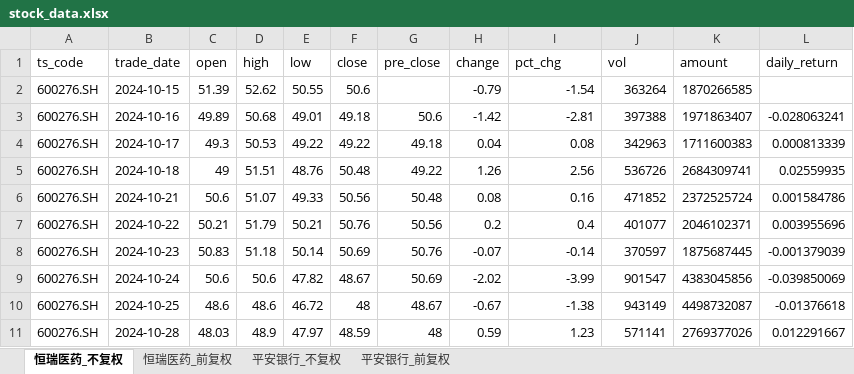
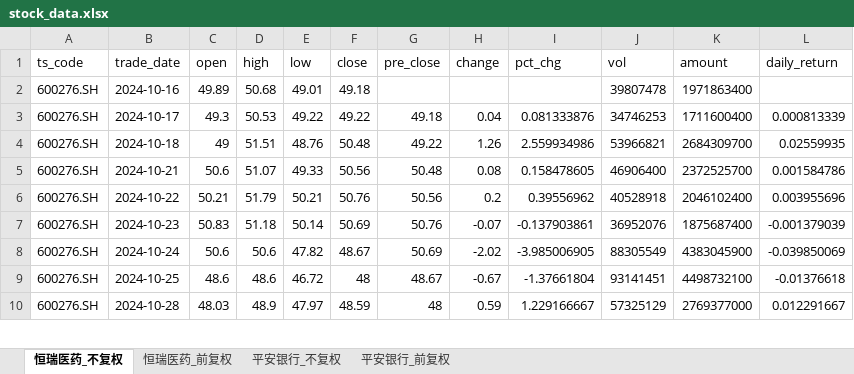
Before and after one commit to Nine1ukiyowayume/ba_agent, an Excel workbook: stock_data.xlsx, sheet 恒瑞医药_不复权, drawn as a sheet; only a part is shown; values as stored, in another font and other column widths than the file's, no borders; removed rows and columns are numbered as before the commit, all else as after; the diff covers the shown part only; the diff names each change by its address in the sheet, - before the commit and + after, or states it on an @@ line.

```diff
--- a/stock_data.xlsx (sheet 恒瑞医药_不复权)
+++ b/stock_data.xlsx (sheet 恒瑞医药_不复权)
-row 2: 600276.SH | 2024-10-15 | 51.39 | 52.62 | 50.55 | 50.6 |  | -0.79 | -1.54 | 363264 | 1870266585
-G2 (pre_close): 50.6
+G2 (pre_close): (empty)
-H2 (change): -1.42
+H2 (change): (empty)
-I2 (pct_chg): -2.81
+I2 (pct_chg): (empty)
-J2 (vol): 397388
+J2 (vol): 39807478
-K2 (amount): 1971863407
+K2 (amount): 1971863400
-L2 (daily_return): -0.028063241
+L2 (daily_return): (empty)
-I3 (pct_chg): 0.08
+I3 (pct_chg): 0.081333876
-J3 (vol): 342963
+J3 (vol): 34746253
-K3 (amount): 1711600383
+K3 (amount): 1711600400
-I4 (pct_chg): 2.56
+I4 (pct_chg): 2.559934986
-J4 (vol): 536726
+J4 (vol): 53966821
-K4 (amount): 2684309741
+K4 (amount): 2684309700
-I5 (pct_chg): 0.16
+I5 (pct_chg): 0.158478605
-J5 (vol): 471852
+J5 (vol): 46906400
-K5 (amount): 2372525724
+K5 (amount): 2372525700
-I6 (pct_chg): 0.4
+I6 (pct_chg): 0.39556962
-J6 (vol): 401077
+J6 (vol): 40528918
-K6 (amount): 2046102371
+K6 (amount): 2046102400
-I7 (pct_chg): -0.14
+I7 (pct_chg): -0.137903861
-J7 (vol): 370597
+J7 (vol): 36952076
-K7 (amount): 1875687445
+K7 (amount): 1875687400
-I8 (pct_chg): -3.99
+I8 (pct_chg): -3.985006905
-J8 (vol): 901547
+J8 (vol): 88305549
-K8 (amount): 4383045856
+K8 (amount): 4383045900
-I9 (pct_chg): -1.38
+I9 (pct_chg): -1.37661804
-J9 (vol): 943149
+J9 (vol): 93141451
-K9 (amount): 4498732087
+K9 (amount): 4498732100
-I10 (pct_chg): 1.23
+I10 (pct_chg): 1.229166667
-J10 (vol): 571141
+J10 (vol): 57325129
-K10 (amount): 2769377026
+K10 (amount): 2769377000
```
Also changed, not shown: 1 added row and 1421 edited cells elsewhere in this sheet, sheet 平安银行_不复权, sheet 恒瑞医药_前复权, sheet 平安银行_前复权, 1 other file.
